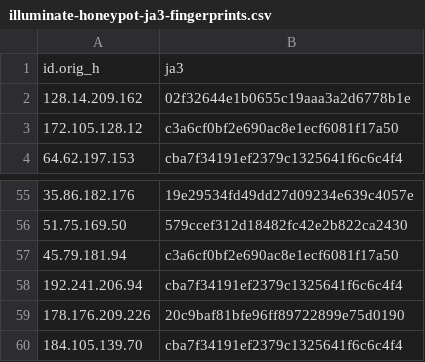
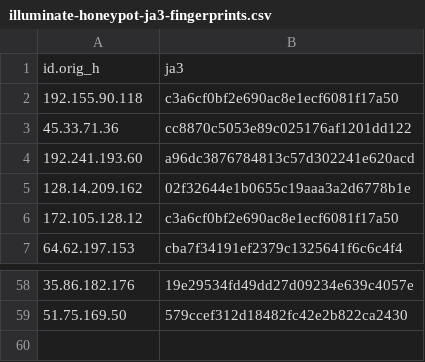
Before and after one commit to LeargasSecurity/ja3-fingerprint-repository, a CSV file: illuminate-honeypot-ja3-fingerprints.csv, drawn as a sheet; only a part is shown, gaps mark what is left out.

```diff
--- a/illuminate-honeypot-ja3-fingerprints.csv
+++ b/illuminate-honeypot-ja3-fingerprints.csv
@@ -1,2 +1,5 @@
 id.orig_h,ja3
+192.155.90.118,c3a6cf0bf2e690ac8e1ecf6081f17a50
+45.33.71.36,cc8870c5053e89c025176af1201dd122
+192.241.193.60,a96dc3876784813c57d302241e620acd
 128.14.209.162,02f32644e1b0655c19aaa3a2d6778b1e
@@ -56,5 +59 @@ id.orig_h,ja3
 51.75.169.50,579ccef312d18482fc42e2b822ca2430
-45.79.181.94,c3a6cf0bf2e690ac8e1ecf6081f17a50
-192.241.206.94,cba7f34191ef2379c1325641f6c6c4f4
-178.176.209.226,20c9baf81bfe96ff89722899e75d0190
-184.105.139.70,cba7f34191ef2379c1325641f6c6c4f4
```
Also changed, not shown: 1 other file.
